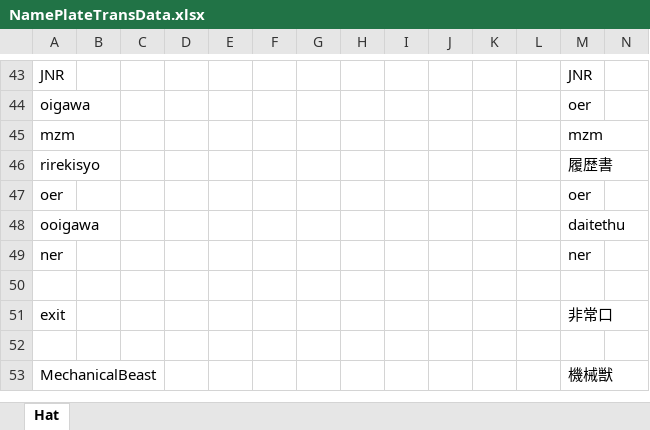
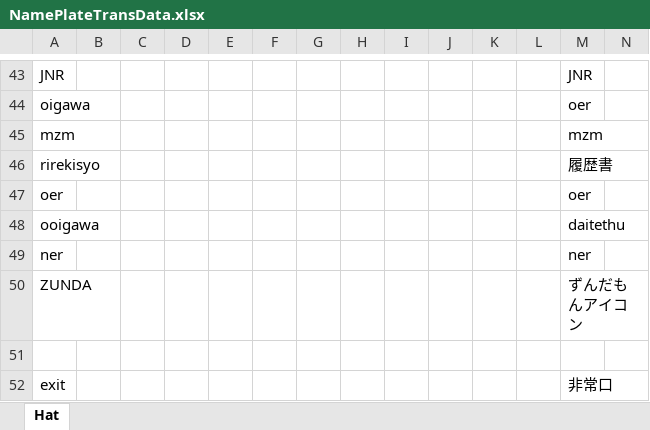
Before and after one commit to yukieiji/ExtremeNamePlate, an Excel workbook: NamePlateTransData.xlsx, sheet Hat, drawn as a sheet; only a part is shown, gaps mark what is left out; the shorter side is filled out with more unchanged rows; values as stored, in another font and other column widths than the file's, no borders; rows hold the shown columns only; the diff names each change by its address in the sheet, - before the commit and + after, or states it on an @@ line.

```diff
--- a/NamePlateTransData.xlsx (sheet Hat)
+++ b/NamePlateTransData.xlsx (sheet Hat)
+row 50: ZUNDA |  |  |  |  |  |  |  |  |  |  |  | ずんだもんアイコン
```
Also changed, not shown: 4 other files.
